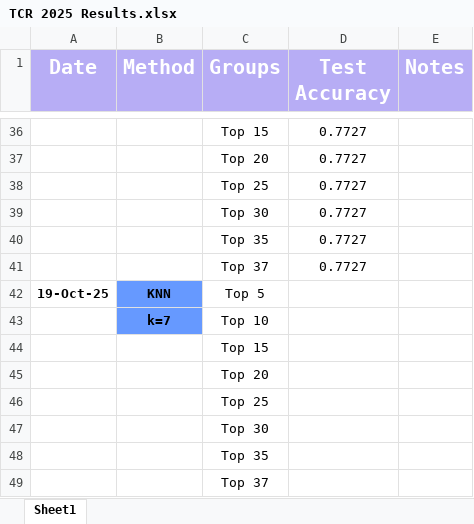
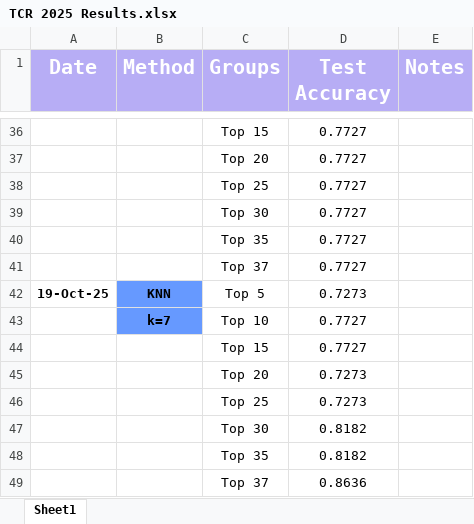
Before and after one commit to asphodelian/TCR-Project, an Excel workbook: TCR 2025 Results.xlsx, sheet Sheet1, drawn as a sheet; only a part is shown, gaps mark what is left out; values as stored, in another font and other column widths than the file's, no borders; the diff names each change by its address in the sheet, - before the commit and + after, or states it on an @@ line.

Commit message:
Added KNN k=7 results

```diff
--- a/TCR 2025 Results.xlsx (sheet Sheet1)
+++ b/TCR 2025 Results.xlsx (sheet Sheet1)
-D42 (Test Accuracy): (empty)
+D42 (Test Accuracy): 0.7273
-D43:D44 (Test Accuracy): (empty)
+D43:D44 (Test Accuracy): 0.7727
-D45:D46 (Test Accuracy): (empty)
+D45:D46 (Test Accuracy): 0.7273
-D47:D48 (Test Accuracy): (empty)
+D47:D48 (Test Accuracy): 0.8182
-D49 (Test Accuracy): (empty)
+D49 (Test Accuracy): 0.8636
```
